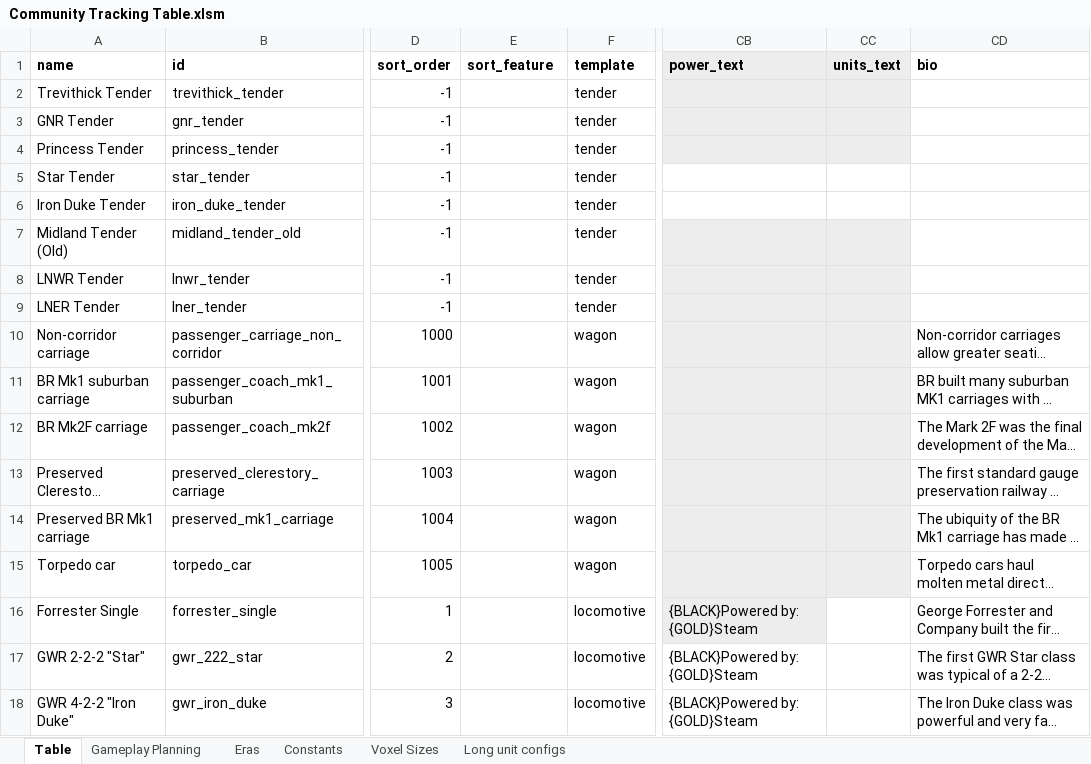
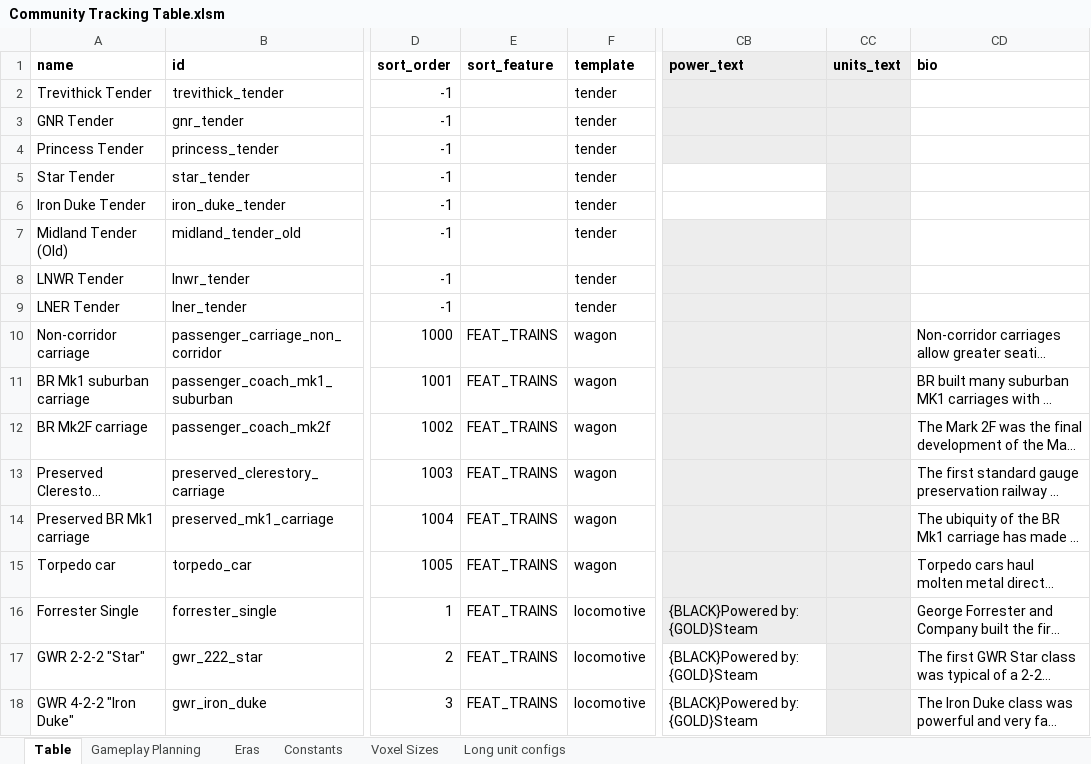
Before and after one commit to mattkimber/timberwolfs_trains, an Excel workbook: Community Tracking Table.xlsm, sheet Table, drawn as a sheet; only a part is shown, gaps mark what is left out; long unchanged cells end in …; values as stored, in another font and other column widths than the file's, no borders; the diff covers the shown part only; the diff names each change by its address in the sheet, - before the commit and + after, or states it on an @@ line.

```diff
--- a/Community Tracking Table.xlsm (sheet Table)
+++ b/Community Tracking Table.xlsm (sheet Table)
-CC5:CC6 fill: none
+CC5:CC6 fill: #EDEDED
-E10:E18 (sort_feature): (empty)
+E10:E18 (sort_feature): FEAT_TRAINS
-CC16:CC18 fill: none
+CC16:CC18 fill: #EDEDED
```
Also changed, not shown: 1 added row, 58 edited cells and cell formats elsewhere in this sheet, sheet Gameplay Planning, formulas that keep their value, hidden cells, 20 other files.
